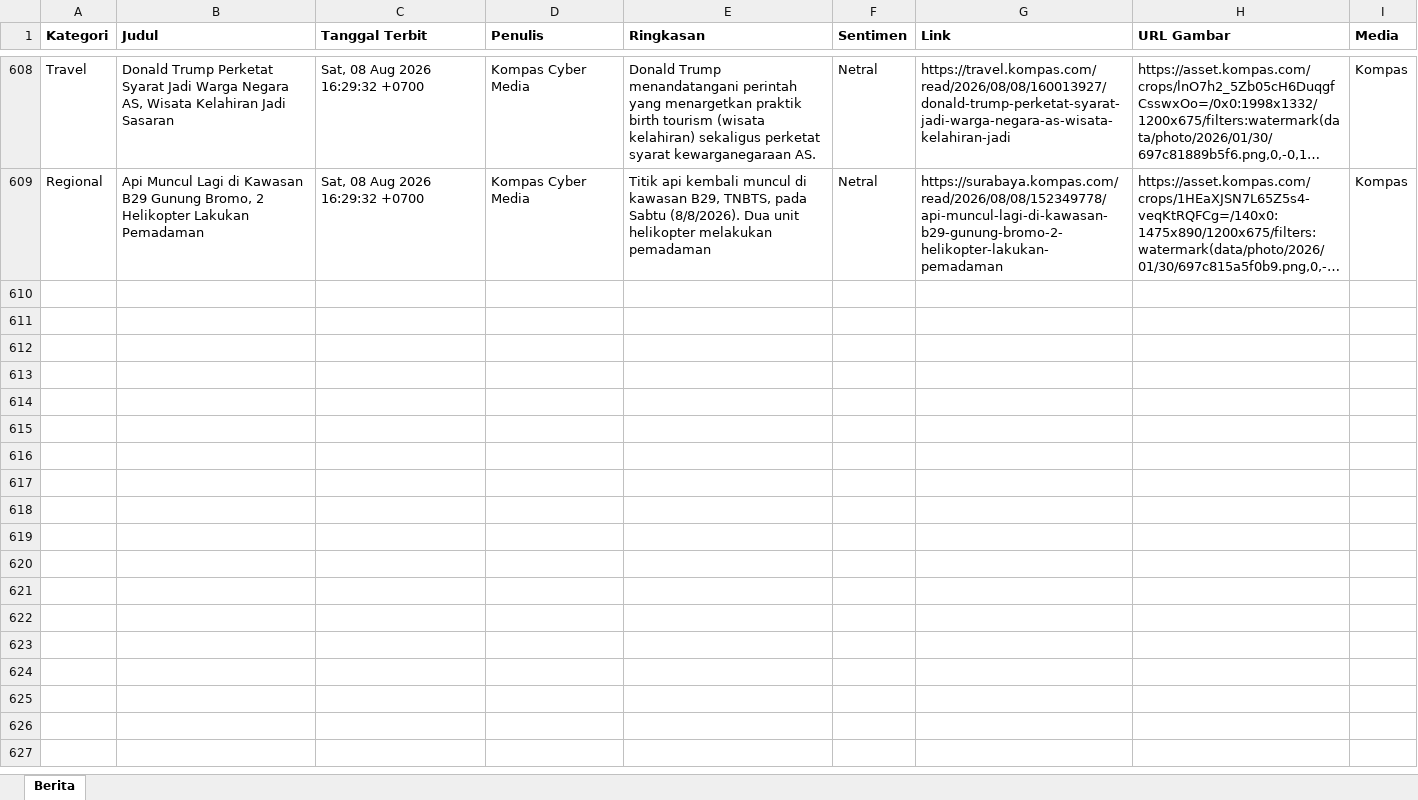
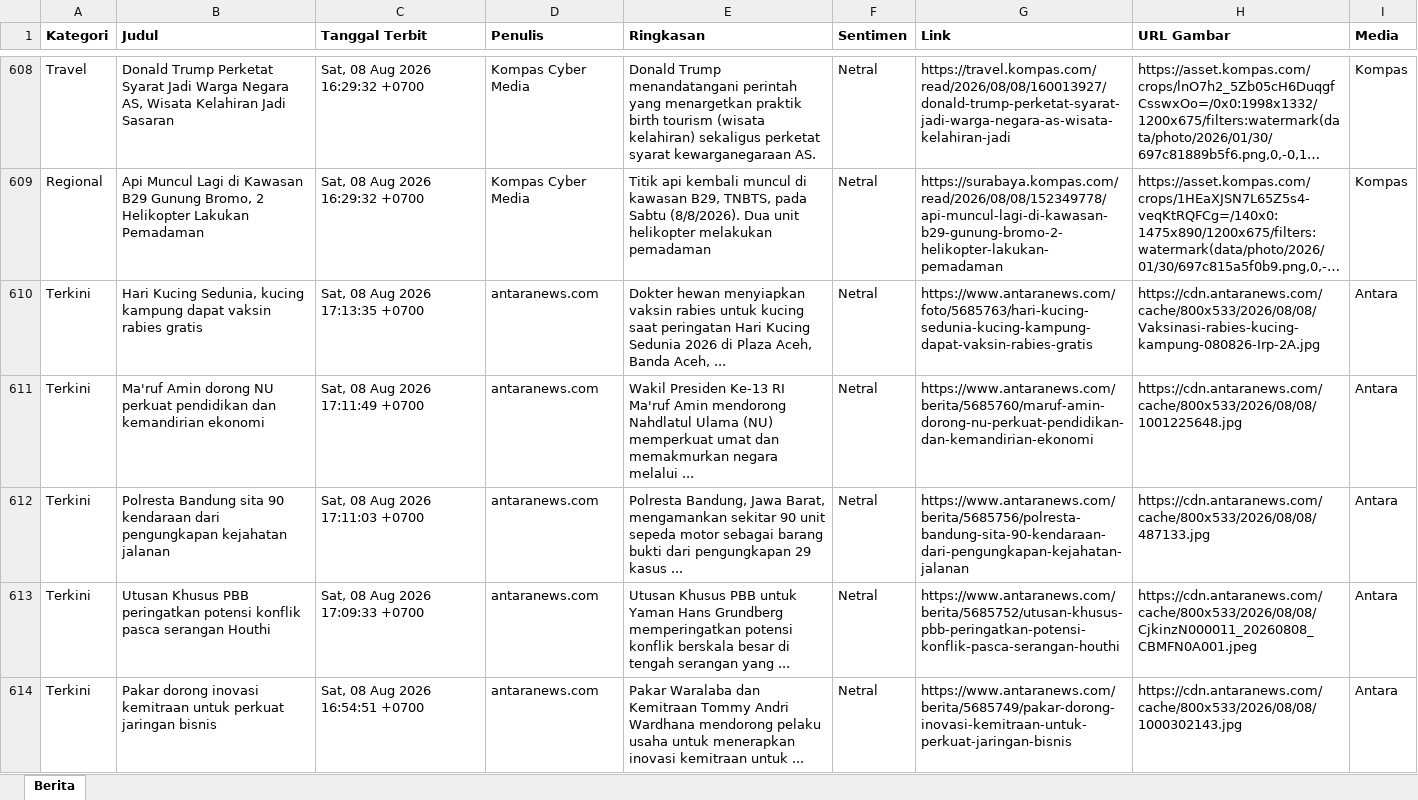
Before and after one commit to heriiskandar-pixel/scraper-berita-antara, an Excel workbook: data/berita_2026-08-08.xlsx, sheet Berita, drawn as a sheet; only a part is shown, gaps mark what is left out; long unchanged cells end in …; values as stored, in another font and other column widths than the file's, no borders; the diff covers the shown part only; the diff names each change by its address in the sheet, - before the commit and + after, or states it on an @@ line.

```diff
--- a/data/berita_2026-08-08.xlsx (sheet Berita)
+++ b/data/berita_2026-08-08.xlsx (sheet Berita)
+row 610: Terkini | Hari Kucing Sedunia, kucing kampung dapat vaksin rabies gratis | Sat, 08 Aug 2026 17:13:35 +0700 | antaranews.com | Dokter hewan menyiapkan vaksin rabies untuk kucing saat peringatan Hari Kucing Sedunia 2026 di Plaza Aceh, Banda Aceh, ... | Netral | https://www.antaranews.com/foto/5685763/hari-kucing-sedunia-kucing-kampung-dapat-vaksin-rabies-gratis | https://cdn.antaranews.com/cache/800x533/2026/08/08/Vaksinasi-rabies-kucing-kampung-080826-Irp-2A.jpg | Antara
+row 611: Terkini | Ma'ruf Amin dorong NU perkuat pendidikan dan kemandirian ekonomi | Sat, 08 Aug 2026 17:11:49 +0700 | antaranews.com | Wakil Presiden Ke-13 RI Ma'ruf Amin mendorong Nahdlatul Ulama (NU) memperkuat umat dan memakmurkan negara melalui ... | Netral | https://www.antaranews.com/berita/5685760/maruf-amin-dorong-nu-perkuat-pendidikan-dan-kemandirian-ekonomi | https://cdn.antaranews.com/cache/800x533/2026/08/08/1001225648.jpg | Antara
+row 612: Terkini | Polresta Bandung sita 90 kendaraan dari pengungkapan kejahatan jalanan | Sat, 08 Aug 2026 17:11:03 +0700 | antaranews.com | Polresta Bandung, Jawa Barat, mengamankan sekitar 90 unit sepeda motor sebagai barang bukti dari pengungkapan 29 kasus ... | Netral | https://www.antaranews.com/berita/5685756/polresta-bandung-sita-90-kendaraan-dari-pengungkapan-kejahatan-jalanan | https://cdn.antaranews.com/cache/800x533/2026/08/08/487133.jpg | Antara
+row 613: Terkini | Utusan Khusus PBB peringatkan potensi konflik pasca serangan Houthi | Sat, 08 Aug 2026 17:09:33 +0700 | antaranews.com | Utusan Khusus PBB untuk Yaman Hans Grundberg memperingatkan potensi konflik berskala besar di tengah serangan yang ... | Netral | https://www.antaranews.com/berita/5685752/utusan-khusus-pbb-peringatkan-potensi-konflik-pasca-serangan-houthi | https://cdn.antaranews.com/cache/800x533/2026/08/08/CjkinzN000011_20260808_CBMFN0A001.jpeg | Antara
+row 614: Terkini | Pakar dorong inovasi kemitraan untuk perkuat jaringan bisnis | Sat, 08 Aug 2026 16:54:51 +0700 | antaranews.com | Pakar Waralaba dan Kemitraan Tommy Andri Wardhana mendorong pelaku usaha untuk menerapkan inovasi kemitraan untuk ... | Netral | https://www.antaranews.com/berita/5685749/pakar-dorong-inovasi-kemitraan-untuk-perkuat-jaringan-bisnis | https://cdn.antaranews.com/cache/800x533/2026/08/08/1000302143.jpg | Antara
```
Also changed, not shown: 63 added rows elsewhere in this sheet, data/berita_2026-08-02.xlsx, data/berita_2026-08-03.xlsx, 4 other files.
